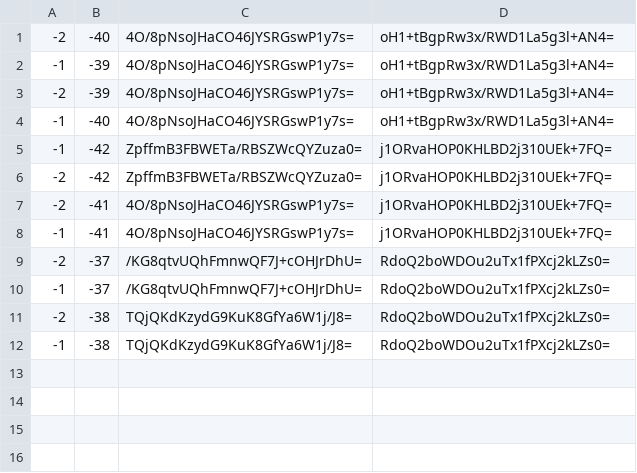
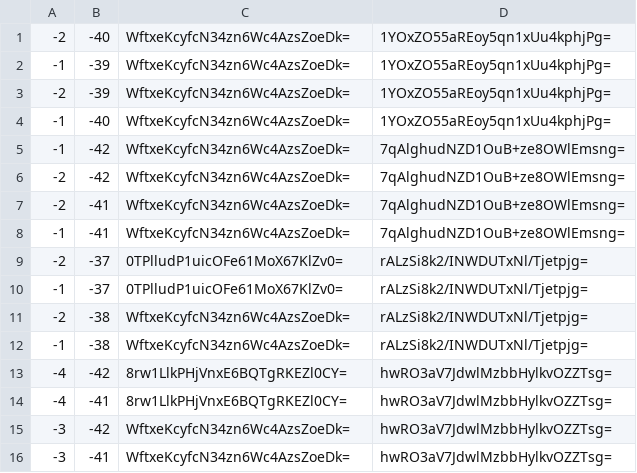
Before and after one commit to Brehtyn/brentyns.com-pipeline, a CSV file: public/unmined/tiles/zoom.0/metadata/k.-1.-2.csv, drawn as a sheet.

```diff
--- a/public/unmined/tiles/zoom.0/metadata/k.-1.-2.csv
+++ b/public/unmined/tiles/zoom.0/metadata/k.-1.-2.csv
@@ -1,12 +1,16 @@
--2,-40,4O/8pNsoJHaCO46JYSRGswP1y7s=,oH1+tBgpRw3x/RWD1La5g3l+AN4=
--1,-39,4O/8pNsoJHaCO46JYSRGswP1y7s=,oH1+tBgpRw3x/RWD1La5g3l+AN4=
--2,-39,4O/8pNsoJHaCO46JYSRGswP1y7s=,oH1+tBgpRw3x/RWD1La5g3l+AN4=
--1,-40,4O/8pNsoJHaCO46JYSRGswP1y7s=,oH1+tBgpRw3x/RWD1La5g3l+AN4=
--1,-42,ZpffmB3FBWETa/RBSZWcQYZuza0=,j1ORvaHOP0KHLBD2j310UEk+7FQ=
--2,-42,ZpffmB3FBWETa/RBSZWcQYZuza0=,j1ORvaHOP0KHLBD2j310UEk+7FQ=
--2,-41,4O/8pNsoJHaCO46JYSRGswP1y7s=,j1ORvaHOP0KHLBD2j310UEk+7FQ=
--1,-41,4O/8pNsoJHaCO46JYSRGswP1y7s=,j1ORvaHOP0KHLBD2j310UEk+7FQ=
--2,-37,/KG8qtvUQhFmnwQF7J+cOHJrDhU=,RdoQ2boWDOu2uTx1fPXcj2kLZs0=
--1,-37,/KG8qtvUQhFmnwQF7J+cOHJrDhU=,RdoQ2boWDOu2uTx1fPXcj2kLZs0=
--2,-38,TQjQKdKzydG9KuK8GfYa6W1j/J8=,RdoQ2boWDOu2uTx1fPXcj2kLZs0=
--1,-38,TQjQKdKzydG9KuK8GfYa6W1j/J8=,RdoQ2boWDOu2uTx1fPXcj2kLZs0=
+-2,-40,WftxeKcyfcN34zn6Wc4AzsZoeDk=,1YOxZO55aREoy5qn1xUu4kphjPg=
+-1,-39,WftxeKcyfcN34zn6Wc4AzsZoeDk=,1YOxZO55aREoy5qn1xUu4kphjPg=
+-2,-39,WftxeKcyfcN34zn6Wc4AzsZoeDk=,1YOxZO55aREoy5qn1xUu4kphjPg=
+-1,-40,WftxeKcyfcN34zn6Wc4AzsZoeDk=,1YOxZO55aREoy5qn1xUu4kphjPg=
+-1,-42,WftxeKcyfcN34zn6Wc4AzsZoeDk=,7qAlghudNZD1OuB+ze8OWlEmsng=
+-2,-42,WftxeKcyfcN34zn6Wc4AzsZoeDk=,7qAlghudNZD1OuB+ze8OWlEmsng=
+-2,-41,WftxeKcyfcN34zn6Wc4AzsZoeDk=,7qAlghudNZD1OuB+ze8OWlEmsng=
+-1,-41,WftxeKcyfcN34zn6Wc4AzsZoeDk=,7qAlghudNZD1OuB+ze8OWlEmsng=
+-2,-37,0TPlludP1uicOFe61MoX67KlZv0=,rALzSi8k2/INWDUTxNl/Tjetpjg=
+-1,-37,0TPlludP1uicOFe61MoX67KlZv0=,rALzSi8k2/INWDUTxNl/Tjetpjg=
+-2,-38,WftxeKcyfcN34zn6Wc4AzsZoeDk=,rALzSi8k2/INWDUTxNl/Tjetpjg=
+-1,-38,WftxeKcyfcN34zn6Wc4AzsZoeDk=,rALzSi8k2/INWDUTxNl/Tjetpjg=
+-4,-42,8rw1LlkPHjVnxE6BQTgRKEZl0CY=,hwRO3aV7JdwlMzbbHylkvOZZTsg=
+-4,-41,8rw1LlkPHjVnxE6BQTgRKEZl0CY=,hwRO3aV7JdwlMzbbHylkvOZZTsg=
+-3,-42,WftxeKcyfcN34zn6Wc4AzsZoeDk=,hwRO3aV7JdwlMzbbHylkvOZZTsg=
+-3,-41,WftxeKcyfcN34zn6Wc4AzsZoeDk=,hwRO3aV7JdwlMzbbHylkvOZZTsg=
```
Also changed, not shown: public/unmined/tiles/zoom.-1/metadata/k.-1.-1.csv, public/unmined/tiles/zoom.-1/metadata/k.0.-1.csv, 49 other files.
